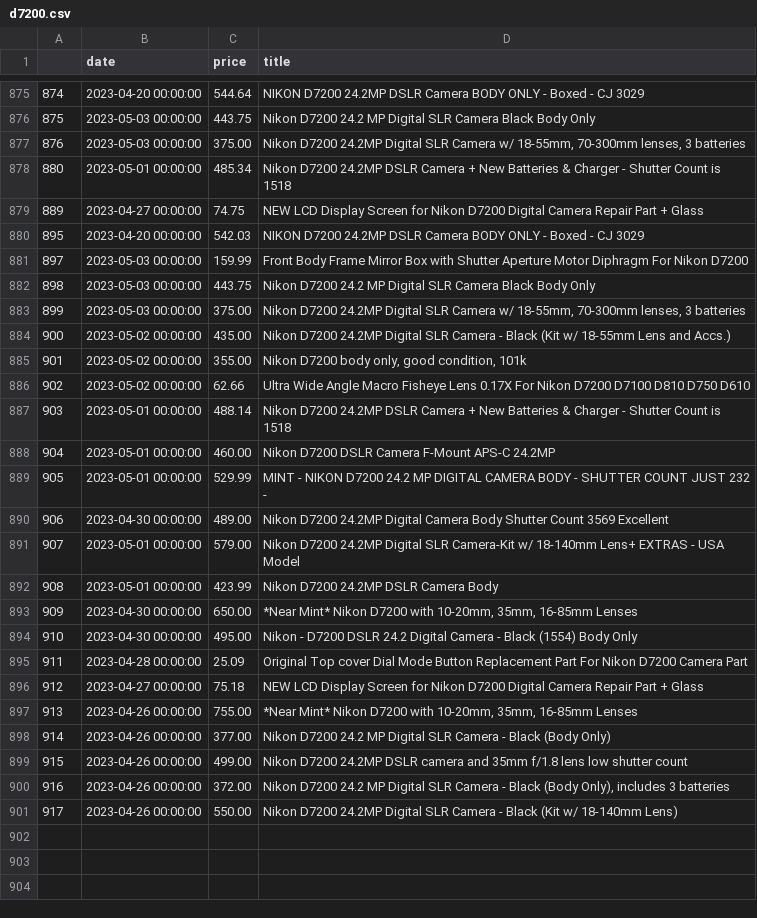
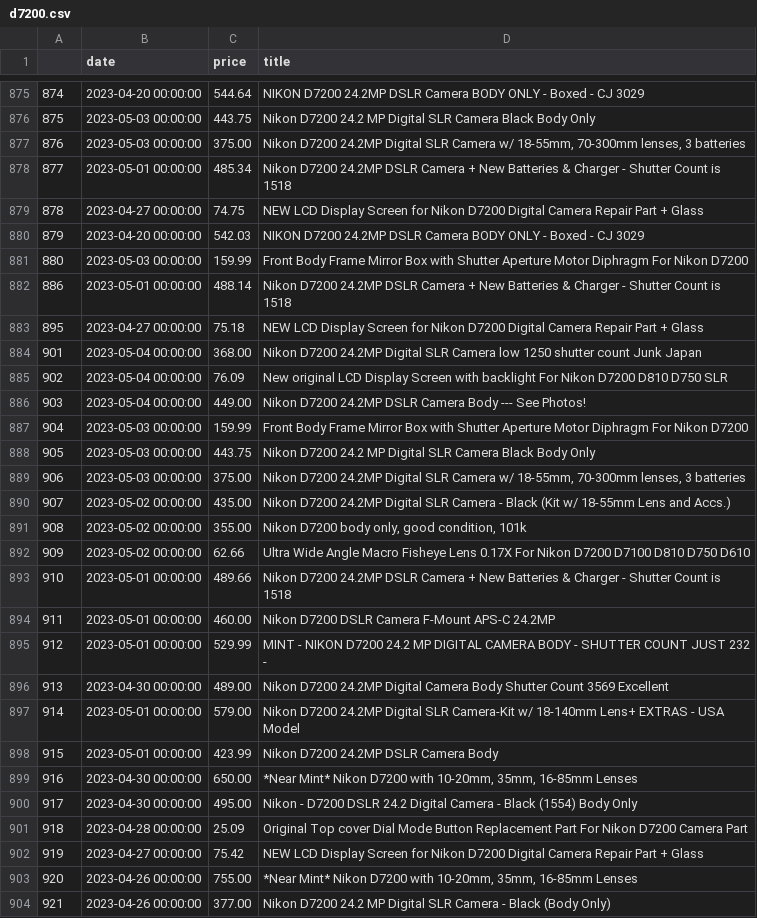
Before and after one commit to kobesar/ebaytracker, a CSV file: data/d7200.csv, drawn as a sheet; only a part is shown, gaps mark what is left out; removed rows and columns are numbered as before the commit, all else as after; the diff names each change by its address in the sheet, - before the commit and + after, or states it on an @@ line.

```diff
--- a/data/d7200.csv
+++ b/data/d7200.csv
@@ column A renumbered between rows 878 and 904 @@
+row 882: 886 | 2023-05-01 00:00:00 | 488.14 | Nikon D7200 24.2MP DSLR Camera + New Batteries & Charger - Shutter Count is 1518
+row 883: 895 | 2023-04-27 00:00:00 | 75.18 | NEW LCD Display Screen for Nikon D7200 Digital Camera Repair Part + Glass
+row 884: 901 | 2023-05-04 00:00:00 | 368.00 | Nikon D7200 24.2MP Digital SLR Camera low 1250 shutter count Junk Japan
+row 885: 902 | 2023-05-04 00:00:00 | 76.09 | New original LCD Display Screen with backlight For Nikon D7200 D810 D750 SLR
+row 886: 903 | 2023-05-04 00:00:00 | 449.00 | Nikon D7200 24.2MP DSLR Camera Body --- See Photos!
+row 887: 904 | 2023-05-03 00:00:00 | 159.99 | Front Body Frame Mirror Box with Shutter Aperture Motor Diphragm For Nikon D7200
-C893 (price): 488.14
+C893 (price): 489.66
-C902 (price): 75.18
+C902 (price): 75.42
-row 899: 915 | 2023-04-26 00:00:00 | 499.00 | Nikon D7200 24.2MP DSLR camera and 35mm f/1.8 lens low shutter count
-row 900: 916 | 2023-04-26 00:00:00 | 372.00 | Nikon D7200 24.2 MP Digital SLR Camera - Black (Body Only), includes 3 batteries
-row 901: 917 | 2023-04-26 00:00:00 | 550.00 | Nikon D7200 24.2MP Digital SLR Camera - Black (Kit w/ 18-140mm Lens)
```
Also changed, not shown: data/full_data.csv, data/nikkor1024.csv, 1 other file.
